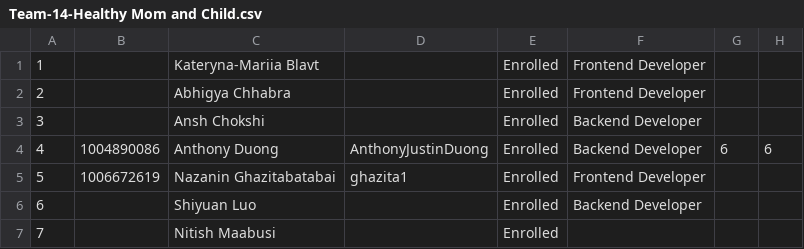
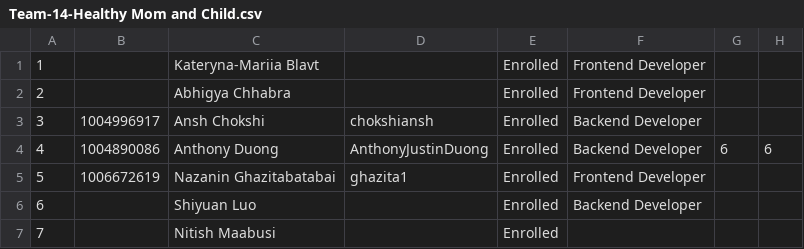
Before and after one commit to anshchokshi/HealthyMomAndChild, a CSV file: Team-14-Healthy Mom and Child.csv, drawn as a sheet; only a part is shown; the diff names each change by its address in the sheet, - before the commit and + after, or states it on an @@ line.

Commit message:
Update Team-14-Healthy Mom and Child.csv

```diff
--- a/Team-14-Healthy Mom and Child.csv
+++ b/Team-14-Healthy Mom and Child.csv
-B3: (empty)
+B3: 1004996917
-D3: (empty)
+D3: chokshiansh
```
